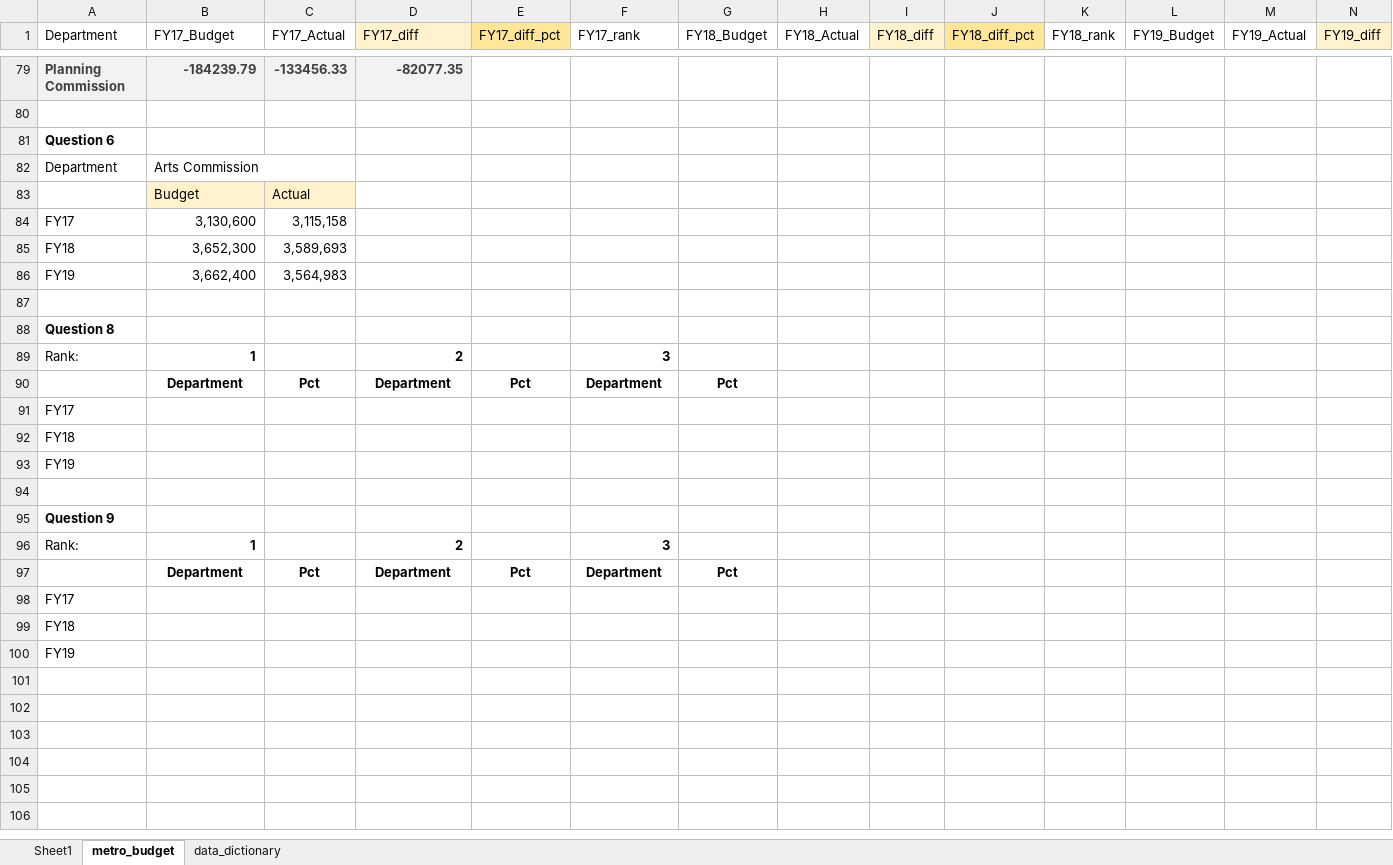
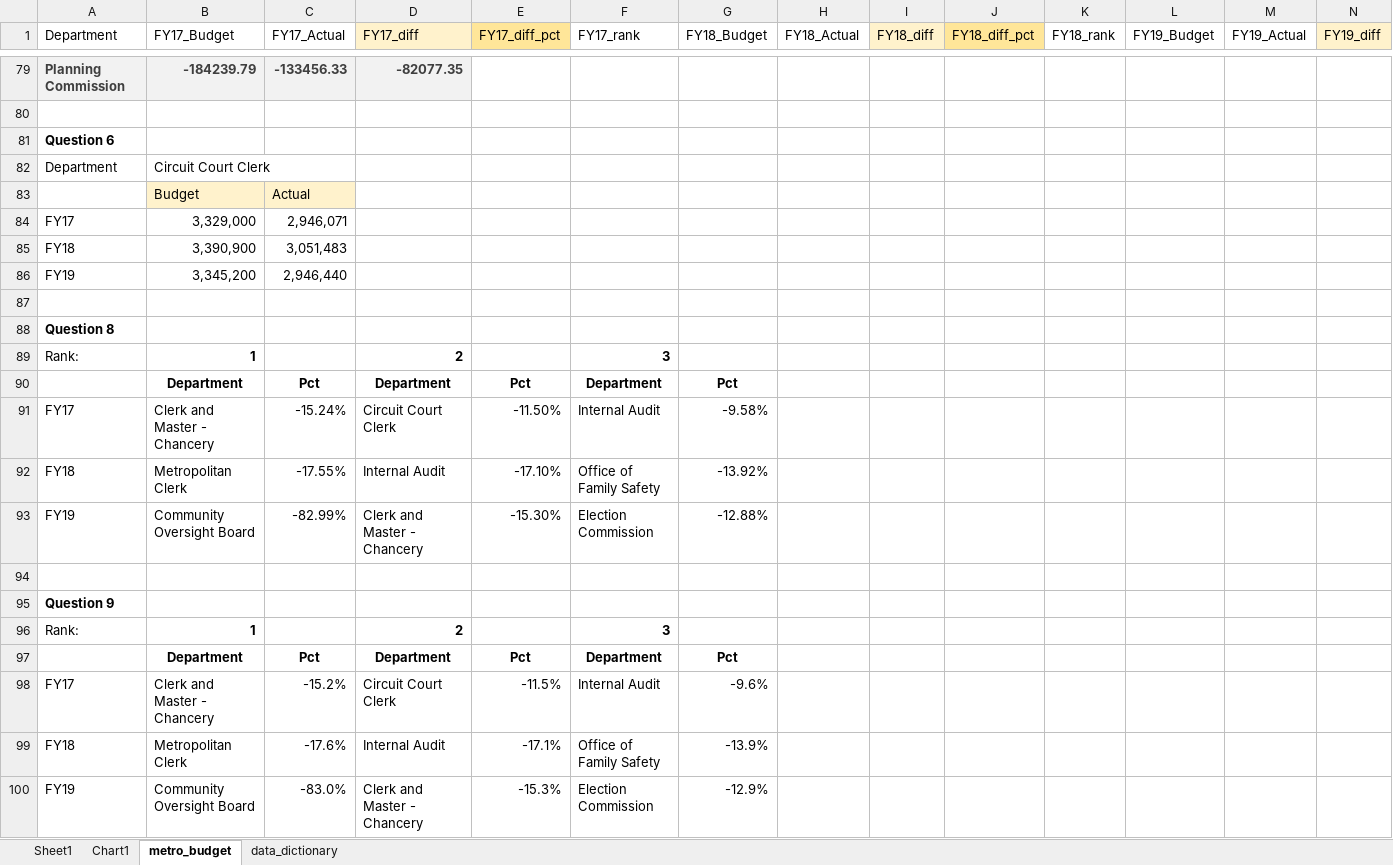
Before and after one commit to NSS-Data-Analytics-Cohort-14/lookups-da14-vena3, an Excel workbook: metro_budget_exercise.xlsx, sheet metro_budget, drawn as a sheet; only a part is shown, gaps mark what is left out; values as stored, in another font and other column widths than the file's, no borders; charts and pictures and conditional formats not drawn; removed rows and columns are numbered as before the commit, all else as after; rows hold the shown columns only; the diff covers the shown part only; the diff names each change by its address in the sheet, - before the commit and + after, or states it on an @@ line.

Commit message:
done

```diff
--- a/metro_budget_exercise.xlsx (sheet metro_budget)
+++ b/metro_budget_exercise.xlsx (sheet metro_budget)
+sheet tab: Chart1
-B82 (FY17_Budget): Arts Commission
+B82 (FY17_Budget): Circuit Court Clerk
-B84 (FY17_Budget): 3,130,600
+B84 (FY17_Budget): 3,329,000
-C84 (FY17_Actual): 3,115,158
+C84 (FY17_Actual): 2,946,071
-B85 (FY17_Budget): 3,652,300
+B85 (FY17_Budget): 3,390,900
-C85 (FY17_Actual): 3,589,693
+C85 (FY17_Actual): 3,051,483
-B86 (FY17_Budget): 3,662,400
+B86 (FY17_Budget): 3,345,200
-C86 (FY17_Actual): 3,564,983
+C86 (FY17_Actual): 2,946,440
-row 91: FY17
-row 92: FY18
-row 93: FY19
+row 91: FY17 | Clerk and Master - Chancery | -15.24% | Circuit Court Clerk | -11.50% | Internal Audit | -9.58%
+row 92: FY18 | Metropolitan Clerk | -17.55% | Internal Audit | -17.10% | Office of Family Safety | -13.92%
+row 93: FY19 | Community Oversight Board | -82.99% | Clerk and Master - Chancery | -15.30% | Election Commission | -12.88%
-row 98: FY17
-row 99: FY18
-row 100: FY19
+row 98: FY17 | Clerk and Master - Chancery | -15.2% | Circuit Court Clerk | -11.5% | Internal Audit | -9.6%
+row 99: FY18 | Metropolitan Clerk | -17.6% | Internal Audit | -17.1% | Office of Family Safety | -13.9%
+row 100: FY19 | Community Oversight Board | -83.0% | Clerk and Master - Chancery | -15.3% | Election Commission | -12.9%
```
Also changed, not shown: 47 edited cells elsewhere in this sheet, formulas that keep their value, charts or pictures.
